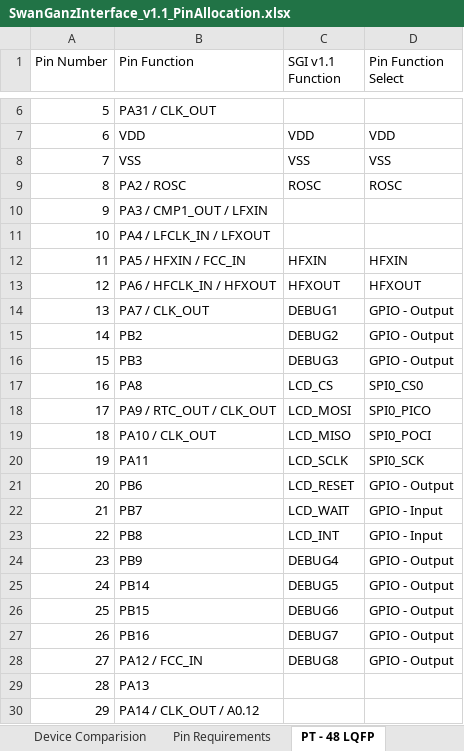
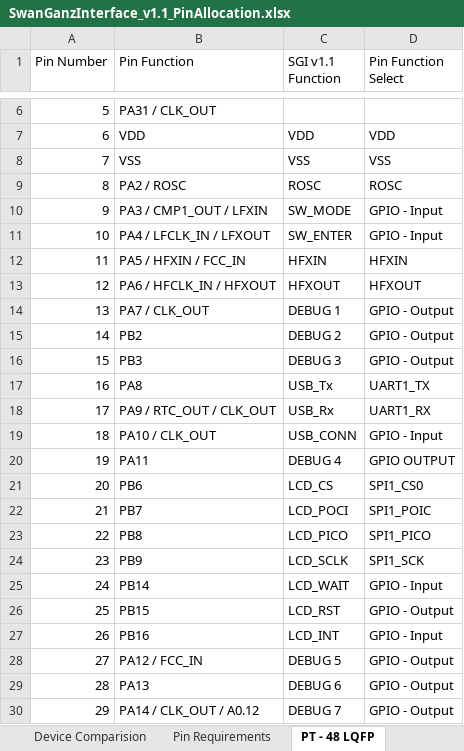
Before and after one commit to ATK-1/SeniorDesign_SwanGanz, an Excel workbook: hardware/SwanGanzInterface_V1.1/SwanGanzInterface_v1.1_PinAllocation.xlsx, sheet PT - 48 LQFP, drawn as a sheet; only a part is shown, gaps mark what is left out; values as stored, in another font and other column widths than the file's, no borders; the diff covers the shown part only; the diff names each change by its address in the sheet, - before the commit and + after, or states it on an @@ line.

Commit message:
Pin Allocation, updated schematic with new pins, reassigned

```diff
--- a/hardware/SwanGanzInterface_V1.1/SwanGanzInterface_v1.1_PinAllocation.xlsx (sheet PT - 48 LQFP)
+++ b/hardware/SwanGanzInterface_V1.1/SwanGanzInterface_v1.1_PinAllocation.xlsx (sheet PT - 48 LQFP)
-C10 (SGI v1.1 Function): (empty)
+C10 (SGI v1.1 Function): SW_MODE
-D10:D11 (Pin Function Select): (empty)
+D10:D11 (Pin Function Select): GPIO - Input
-C11 (SGI v1.1 Function): (empty)
+C11 (SGI v1.1 Function): SW_ENTER
-C14 (SGI v1.1 Function): DEBUG1
+C14 (SGI v1.1 Function): DEBUG 1
-C15 (SGI v1.1 Function): DEBUG2
+C15 (SGI v1.1 Function): DEBUG 2
-C16 (SGI v1.1 Function): DEBUG3
+C16 (SGI v1.1 Function): DEBUG 3
-C17 (SGI v1.1 Function): LCD_CS
+C17 (SGI v1.1 Function): USB_Tx
-D17 (Pin Function Select): SPI0_CS0
+D17 (Pin Function Select): UART1_TX
-C18 (SGI v1.1 Function): LCD_MOSI
+C18 (SGI v1.1 Function): USB_Rx
-D18 (Pin Function Select): SPI0_PICO
+D18 (Pin Function Select): UART1_RX
-C19 (SGI v1.1 Function): LCD_MISO
+C19 (SGI v1.1 Function): USB_CONN
-D19 (Pin Function Select): SPI0_POCI
+D19 (Pin Function Select): GPIO - Input
-C20 (SGI v1.1 Function): LCD_SCLK
+C20 (SGI v1.1 Function): DEBUG 4
-D20 (Pin Function Select): SPI0_SCK
+D20 (Pin Function Select): GPIO OUTPUT
-C21 (SGI v1.1 Function): LCD_RESET
+C21 (SGI v1.1 Function): LCD_CS
-D21 (Pin Function Select): GPIO - Output
+D21 (Pin Function Select): SPI1_CS0
-C22 (SGI v1.1 Function): LCD_WAIT
+C22 (SGI v1.1 Function): LCD_POCI
-D22 (Pin Function Select): GPIO - Input
+D22 (Pin Function Select): SPI1_POIC
-C23 (SGI v1.1 Function): LCD_INT
+C23 (SGI v1.1 Function): LCD_PICO
-D23 (Pin Function Select): GPIO - Input
+D23 (Pin Function Select): SPI1_PICO
-C24 (SGI v1.1 Function): DEBUG4
+C24 (SGI v1.1 Function): LCD_SCLK
-D24 (Pin Function Select): GPIO - Output
+D24 (Pin Function Select): SPI1_SCK
-C25 (SGI v1.1 Function): DEBUG5
+C25 (SGI v1.1 Function): LCD_WAIT
-D25 (Pin Function Select): GPIO - Output
+D25 (Pin Function Select): GPIO - Input
-C26 (SGI v1.1 Function): DEBUG6
+C26 (SGI v1.1 Function): LCD_RST
-C27 (SGI v1.1 Function): DEBUG7
+C27 (SGI v1.1 Function): LCD_INT
-D27 (Pin Function Select): GPIO - Output
+D27 (Pin Function Select): GPIO - Input
-C28 (SGI v1.1 Function): DEBUG8
+C28 (SGI v1.1 Function): DEBUG 5
-C29 (SGI v1.1 Function): (empty)
+C29 (SGI v1.1 Function): DEBUG 6
-D29:D30 (Pin Function Select): (empty)
+D29:D30 (Pin Function Select): GPIO - Output
-C30 (SGI v1.1 Function): (empty)
+C30 (SGI v1.1 Function): DEBUG 7
```
Also changed, not shown: 19 edited cells elsewhere in this sheet, sheet Pin Requirements, 14 other files.
